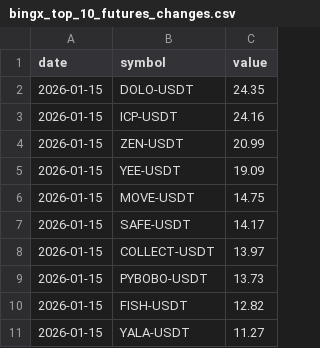
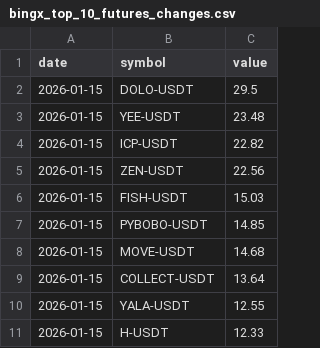
Before and after one commit to Ledrec/Bot, a CSV file: bingx_top_10_futures_changes.csv, drawn as a sheet.

```diff
--- a/bingx_top_10_futures_changes.csv
+++ b/bingx_top_10_futures_changes.csv
@@ -1,11 +1,11 @@
 date,symbol,value
-2026-01-15,DOLO-USDT,24.35
-2026-01-15,ICP-USDT,24.16
-2026-01-15,ZEN-USDT,20.99
-2026-01-15,YEE-USDT,19.09
-2026-01-15,MOVE-USDT,14.75
-2026-01-15,SAFE-USDT,14.17
-2026-01-15,COLLECT-USDT,13.97
-2026-01-15,PYBOBO-USDT,13.73
-2026-01-15,FISH-USDT,12.82
-2026-01-15,YALA-USDT,11.27
+2026-01-15,DOLO-USDT,29.5
+2026-01-15,YEE-USDT,23.48
+2026-01-15,ICP-USDT,22.82
+2026-01-15,ZEN-USDT,22.56
+2026-01-15,FISH-USDT,15.03
+2026-01-15,PYBOBO-USDT,14.85
+2026-01-15,MOVE-USDT,14.68
+2026-01-15,COLLECT-USDT,13.64
+2026-01-15,YALA-USDT,12.55
+2026-01-15,H-USDT,12.33
```
